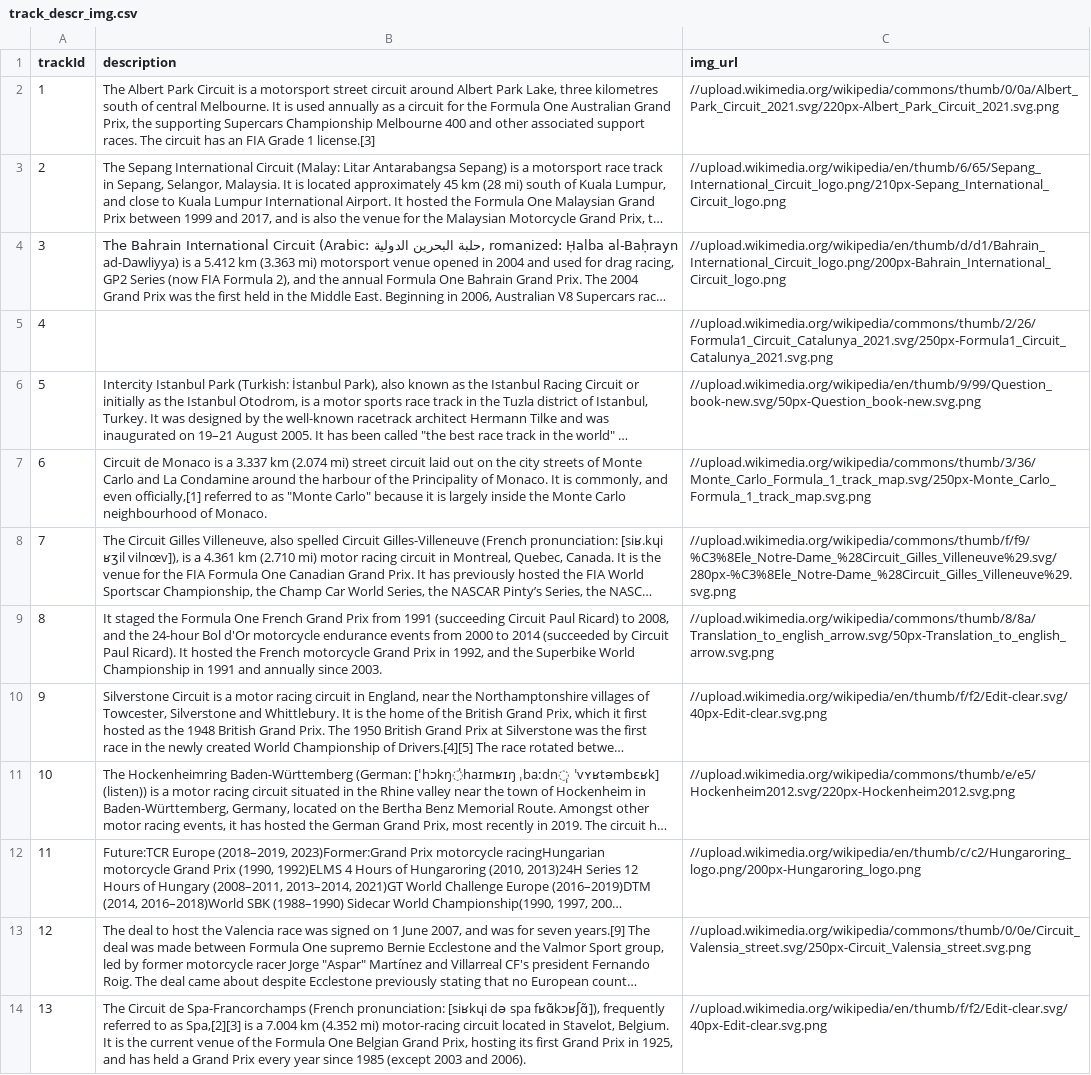
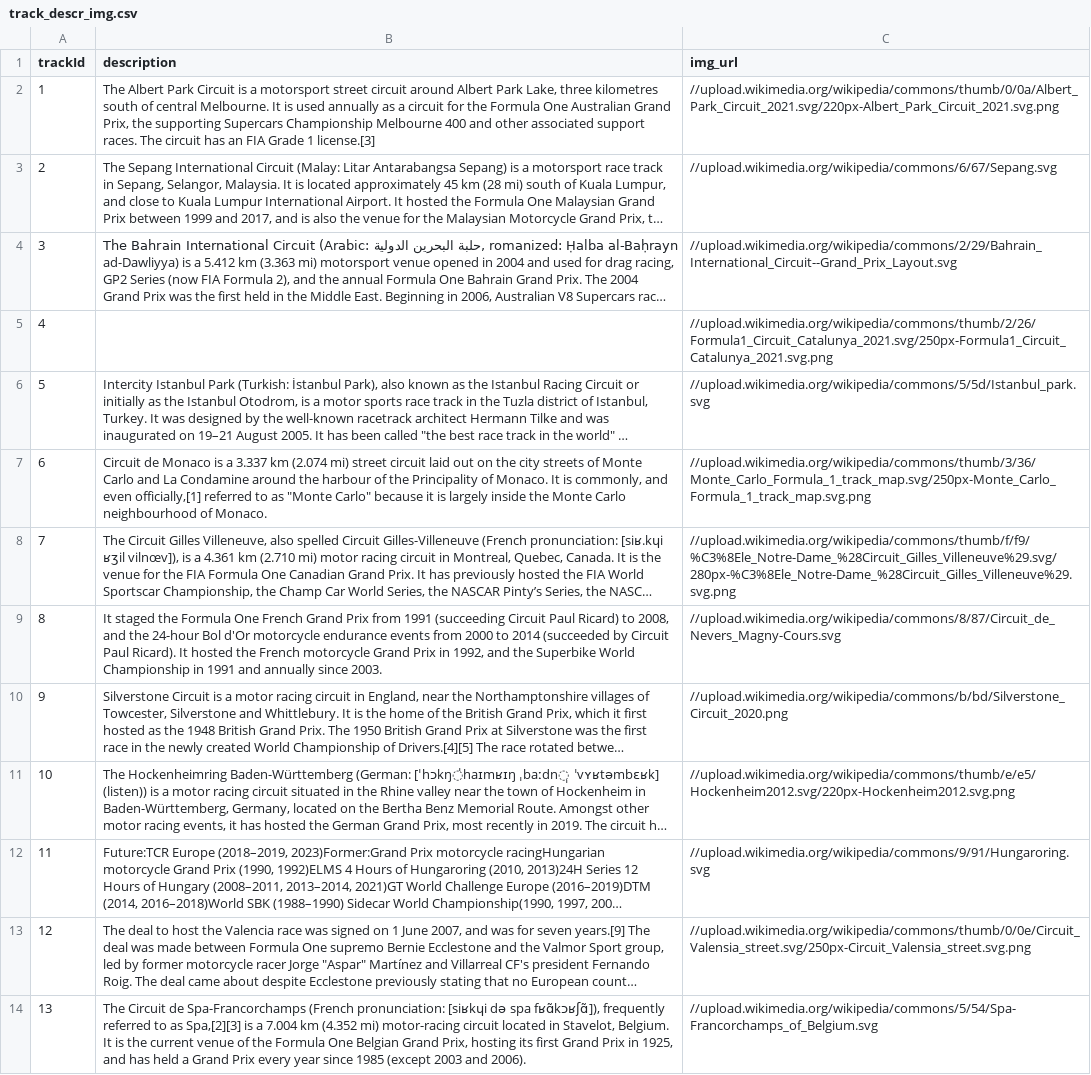
Before and after one commit to sharadbhat/Formula-1-VRD, a CSV file: public/data/track_descr_img.csv, drawn as a sheet; only a part is shown; long unchanged cells end in …; the diff covers the shown part only; the diff names each change by its address in the sheet, - before the commit and + after, or states it on an @@ line.

```diff
--- a/public/data/track_descr_img.csv
+++ b/public/data/track_descr_img.csv
-C3 (img_url): //upload.wikimedia.org/wikipedia/en/thumb/6/65/Sepang_International_Circuit_logo.png/210px-Sepang_International_Circuit_logo.png
+C3 (img_url): //upload.wikimedia.org/wikipedia/commons/6/67/Sepang.svg
-C4 (img_url): //upload.wikimedia.org/wikipedia/en/thumb/d/d1/Bahrain_International_Circuit_logo.png/200px-Bahrain_International_Circuit_logo.png
+C4 (img_url): //upload.wikimedia.org/wikipedia/commons/2/29/Bahrain_International_Circuit--Grand_Prix_Layout.svg
-C6 (img_url): //upload.wikimedia.org/wikipedia/en/thumb/9/99/Question_book-new.svg/50px-Question_book-new.svg.png
+C6 (img_url): //upload.wikimedia.org/wikipedia/commons/5/5d/Istanbul_park.svg
-C9 (img_url): //upload.wikimedia.org/wikipedia/commons/thumb/8/8a/Translation_to_english_arrow.svg/50px-Translation_to_english_arrow.svg.png
+C9 (img_url): //upload.wikimedia.org/wikipedia/commons/8/87/Circuit_de_Nevers_Magny-Cours.svg
-C10 (img_url): //upload.wikimedia.org/wikipedia/en/thumb/f/f2/Edit-clear.svg/40px-Edit-clear.svg.png
+C10 (img_url): //upload.wikimedia.org/wikipedia/commons/b/bd/Silverstone_Circuit_2020.png
-C12 (img_url): //upload.wikimedia.org/wikipedia/en/thumb/c/c2/Hungaroring_logo.png/200px-Hungaroring_logo.png
+C12 (img_url): //upload.wikimedia.org/wikipedia/commons/9/91/Hungaroring.svg
-C14 (img_url): //upload.wikimedia.org/wikipedia/en/thumb/f/f2/Edit-clear.svg/40px-Edit-clear.svg.png
+C14 (img_url): //upload.wikimedia.org/wikipedia/commons/5/54/Spa-Francorchamps_of_Belgium.svg
```
Also changed, not shown: 13 edited cells elsewhere in this file, public/data/driver_descr_img.csv, 22 other files.
